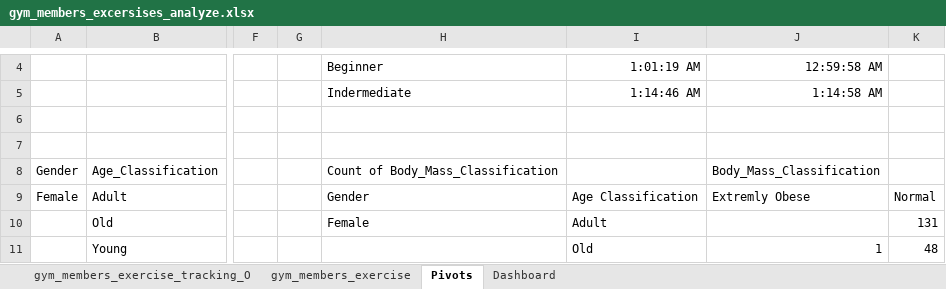
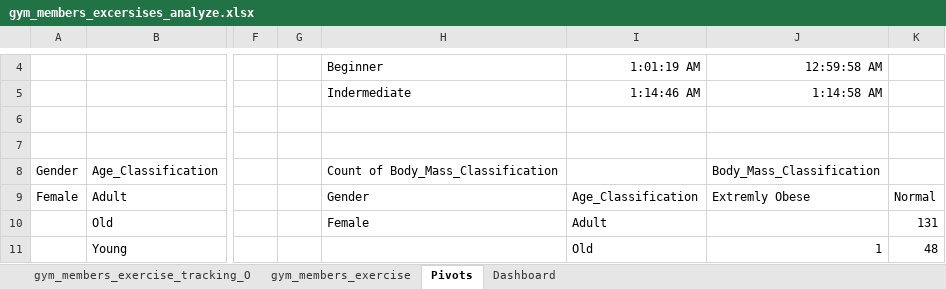
Before and after one commit to mmaloleee/Gym_Members_Dashboard, an Excel workbook: gym_members_excersises_analyze.xlsx, sheet Pivots, drawn as a sheet; only a part is shown, gaps mark what is left out; values as stored, in another font and other column widths than the file's, no borders; the diff names each change by its address in the sheet, - before the commit and + after, or states it on an @@ line.

```diff
--- a/gym_members_excersises_analyze.xlsx (sheet Pivots)
+++ b/gym_members_excersises_analyze.xlsx (sheet Pivots)
-I9: Age Classification
+I9: Age_Classification
```
Also changed, not shown: sheet gym_members_exercise, charts or pictures.
